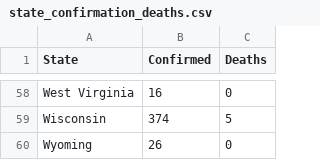
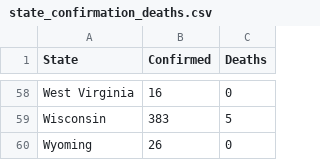
Before and after one commit to 320834/Geojson_data, a CSV file: state_confirmation_deaths.csv, drawn as a sheet; only a part is shown, gaps mark what is left out; the diff covers the shown part only.

```diff
--- a/state_confirmation_deaths.csv
+++ b/state_confirmation_deaths.csv
@@ -58,3 +58,3 @@
 "West Virginia",16,0
-"Wisconsin",374,5
+"Wisconsin",383,5
 "Wyoming",26,0
```
Also changed, not shown: 34 edited cells elsewhere in this file, 1 other file.
